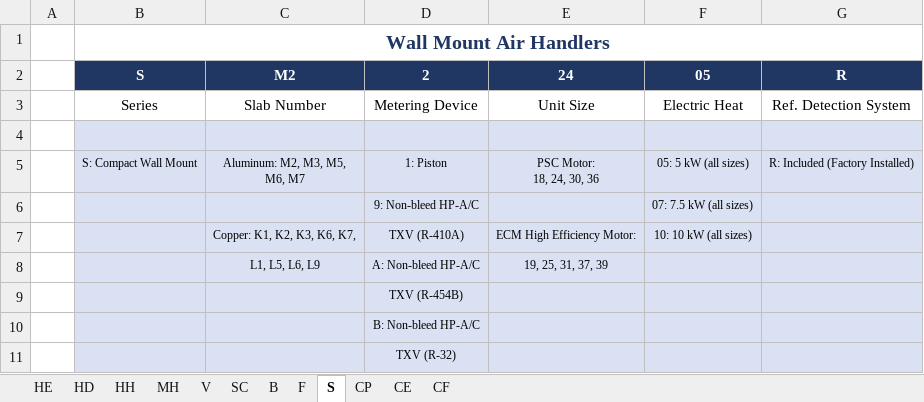
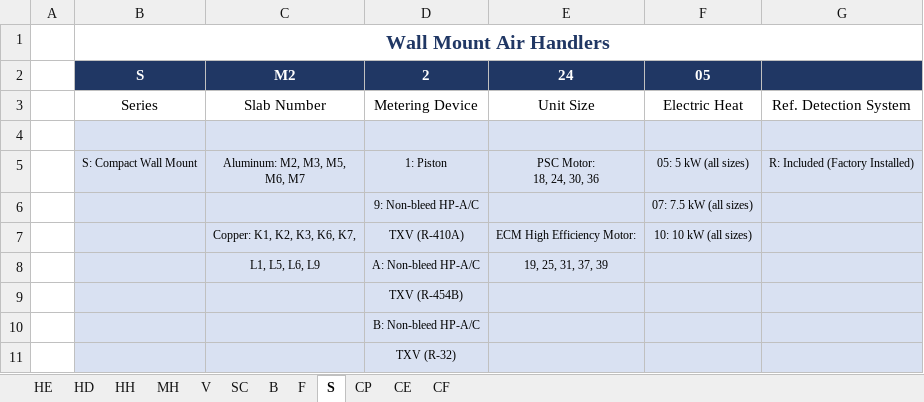
Before and after one commit to shupe-carboni/backend, an Excel workbook: app/adp/templates/nomenclatures.xlsx, sheet S, drawn as a sheet; values as stored, in another font and other column widths than the file's, no borders; the diff names each change by its address in the sheet, - before the commit and + after, or states it on an @@ line.

```diff
--- a/app/adp/templates/nomenclatures.xlsx (sheet S)
+++ b/app/adp/templates/nomenclatures.xlsx (sheet S)
-G2: R
+G2: (empty)
```
Also changed, not shown: sheet CF, sheet F, sheet CP, sheet B, app/adp/templates/template.xlsx.
